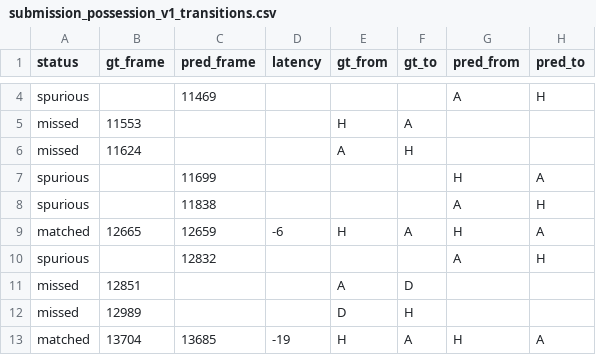
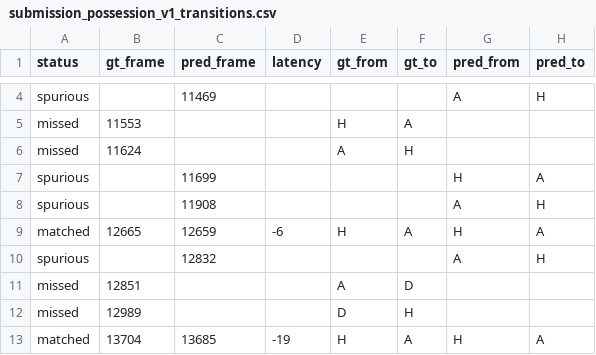
Before and after one commit to debjyotydasgupta-collab/more-than-a-hack-2027-possession, a CSV file: evaluation/reports/submission_possession_v1_transitions.csv, drawn as a sheet; only a part is shown, gaps mark what is left out; the diff covers the shown part only.

Commit message:
feat(pipeline): integrate out-of-bounds persistence and 45-frame spell dwell, lifting mean spellF1 to 0.5750

```diff
--- a/evaluation/reports/submission_possession_v1_transitions.csv
+++ b/evaluation/reports/submission_possession_v1_transitions.csv
@@ -7,3 +7,3 @@ missed,11624,,,A,H,,
 spurious,,11699,,,,H,A
-spurious,,11838,,,,A,H
+spurious,,11908,,,,A,H
 matched,12665,12659,-6,H,A,H,A
```
Also changed, not shown: 3 added rows, 7 removed rows and 4 edited cells elsewhere in this file, evaluation/scoreboard.csv, 4 other files.
